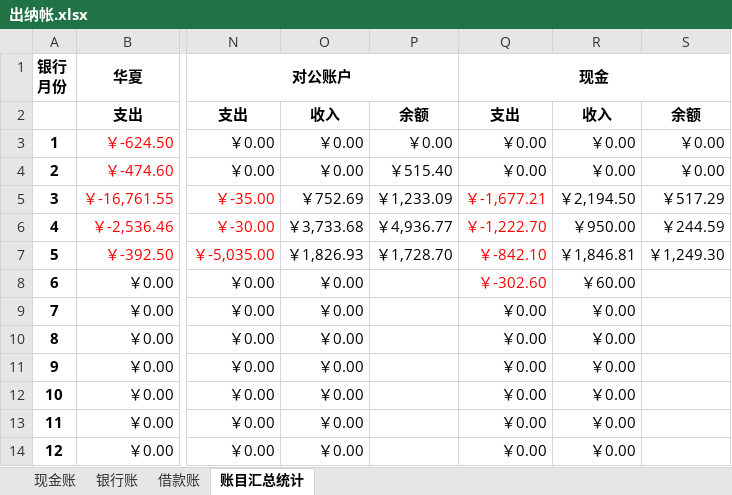
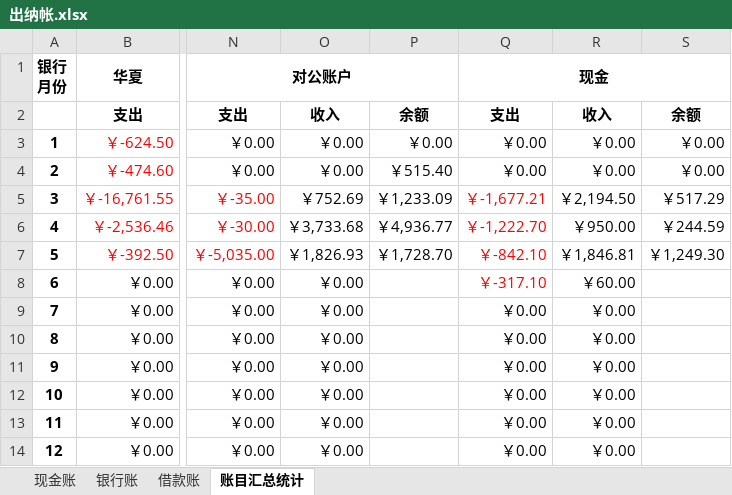
Before and after one commit to onesliu/fileshare, an Excel workbook: 出纳帐.xlsx, sheet 账目汇总统计, drawn as a sheet; only a part is shown, gaps mark what is left out; values as stored, in another font and other column widths than the file's, no borders; the diff names each change by its address in the sheet, - before the commit and + after, or states it on an @@ line.

```diff
--- a/出纳帐.xlsx (sheet 账目汇总统计)
+++ b/出纳帐.xlsx (sheet 账目汇总统计)
-Q8: ￥-302.60
+Q8: ￥-317.10
```
Also changed, not shown: sheet 现金账.
